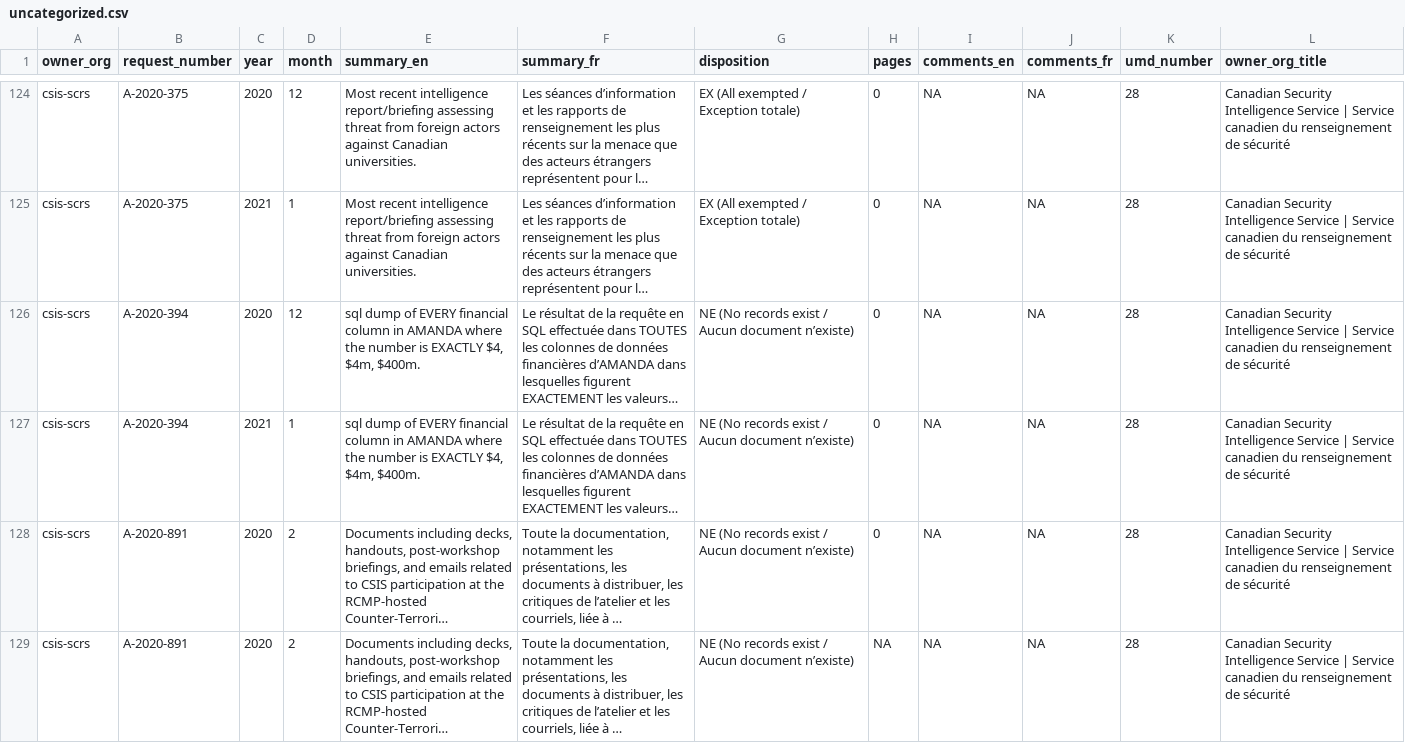
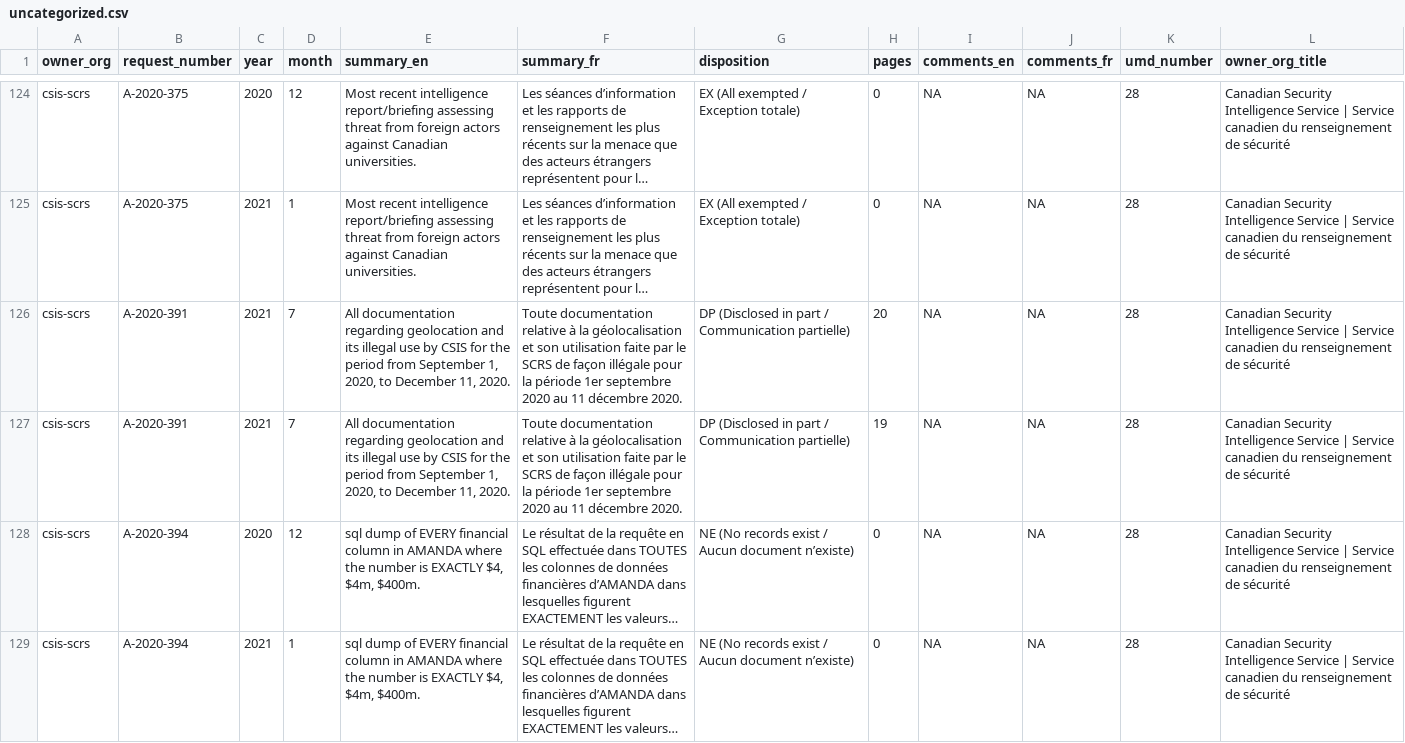
Before and after one commit to lchski/gc-ati-summaries-data, a CSV file: cleaning/duplicates/uncategorized.csv, drawn as a sheet; only a part is shown, gaps mark what is left out; the shorter side is filled out with more unchanged rows; long unchanged cells end in …; the diff names each change by its address in the sheet, - before the commit and + after, or states it on an @@ line.

```diff
--- a/cleaning/duplicates/uncategorized.csv
+++ b/cleaning/duplicates/uncategorized.csv
+row 126: csis-scrs | A-2020-391 | 2021 | 7 | All documentation regarding geolocation and its illegal use by CSIS for the period from September 1, 2020, to December 11, 2020. | Toute documentation relative à la géolocalisation et son utilisation faite par le SCRS de façon illégale pour la période 1er septembre 2020 au 11 décembre 2020. | DP (Disclosed in part / Communication partielle) | 20 | NA | NA | 28 | Canadian Security Intelligence Service | Service canadien du renseignement de sécurité
+row 127: csis-scrs | A-2020-391 | 2021 | 7 | All documentation regarding geolocation and its illegal use by CSIS for the period from September 1, 2020, to December 11, 2020. | Toute documentation relative à la géolocalisation et son utilisation faite par le SCRS de façon illégale pour la période 1er septembre 2020 au 11 décembre 2020. | DP (Disclosed in part / Communication partielle) | 19 | NA | NA | 28 | Canadian Security Intelligence Service | Service canadien du renseignement de sécurité
```
Also changed, not shown: cleaning/duplicates/duplicates.csv, cleaning/duplicates/summary-by-field.csv.
